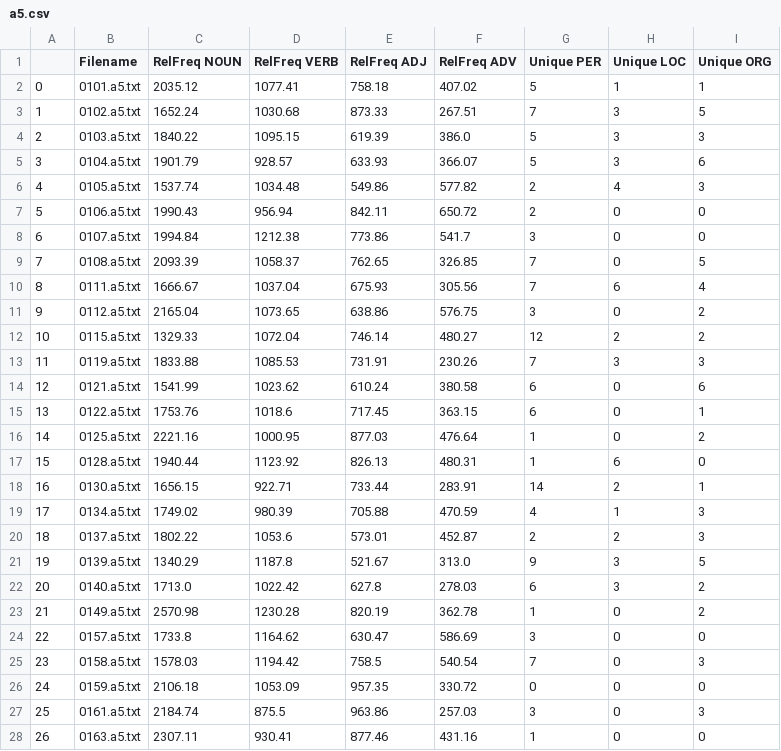
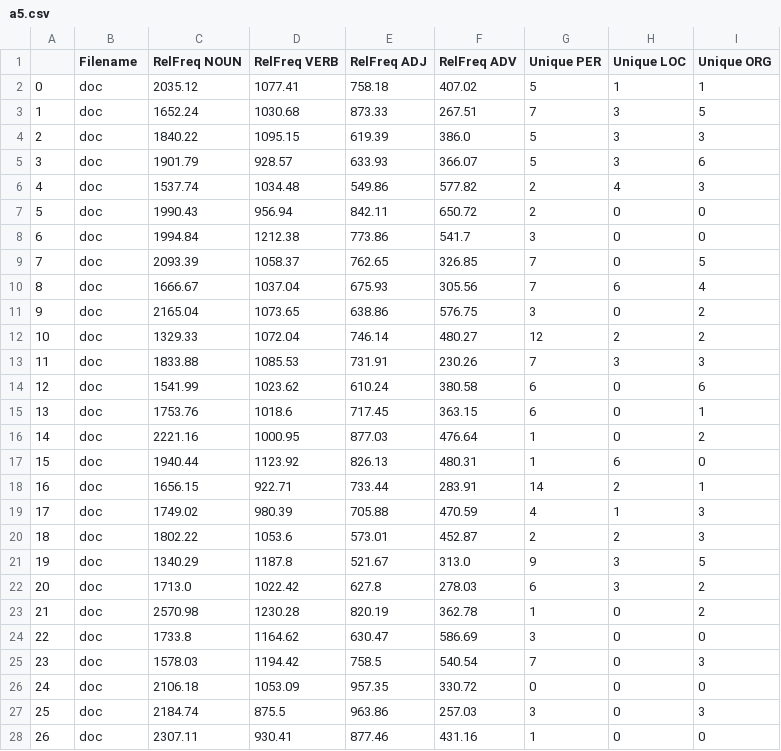
Before and after one commit to lrahbek/cds-lang-assignments, a CSV file: assignment-1/out/a5.csv, drawn as a sheet; only a part is shown; the diff covers the shown part only.

```diff
--- a/assignment-1/out/a5.csv
+++ b/assignment-1/out/a5.csv
@@ -1,28 +1,28 @@
 ,Filename,RelFreq NOUN,RelFreq VERB,RelFreq ADJ,RelFreq ADV,Unique PER,Unique LOC,Unique ORG
-0,0101.a5.txt,2035.12,1077.41,758.18,407.02,5,1,1
-1,0102.a5.txt,1652.24,1030.68,873.33,267.51,7,3,5
-2,0103.a5.txt,1840.22,1095.15,619.39,386.0,5,3,3
-3,0104.a5.txt,1901.79,928.57,633.93,366.07,5,3,6
-4,0105.a5.txt,1537.74,1034.48,549.86,577.82,2,4,3
-5,0106.a5.txt,1990.43,956.94,842.11,650.72,2,0,0
-6,0107.a5.txt,1994.84,1212.38,773.86,541.7,3,0,0
-7,0108.a5.txt,2093.39,1058.37,762.65,326.85,7,0,5
-8,0111.a5.txt,1666.67,1037.04,675.93,305.56,7,6,4
-9,0112.a5.txt,2165.04,1073.65,638.86,576.75,3,0,2
-10,0115.a5.txt,1329.33,1072.04,746.14,480.27,12,2,2
-11,0119.a5.txt,1833.88,1085.53,731.91,230.26,7,3,3
-12,0121.a5.txt,1541.99,1023.62,610.24,380.58,6,0,6
-13,0122.a5.txt,1753.76,1018.6,717.45,363.15,6,0,1
-14,0125.a5.txt,2221.16,1000.95,877.03,476.64,1,0,2
-15,0128.a5.txt,1940.44,1123.92,826.13,480.31,1,6,0
-16,0130.a5.txt,1656.15,922.71,733.44,283.91,14,2,1
-17,0134.a5.txt,1749.02,980.39,705.88,470.59,4,1,3
-18,0137.a5.txt,1802.22,1053.6,573.01,452.87,2,2,3
-19,0139.a5.txt,1340.29,1187.8,521.67,313.0,9,3,5
-20,0140.a5.txt,1713.0,1022.42,627.8,278.03,6,3,2
-21,0149.a5.txt,2570.98,1230.28,820.19,362.78,1,0,2
-22,0157.a5.txt,1733.8,1164.62,630.47,586.69,3,0,0
-23,0158.a5.txt,1578.03,1194.42,758.5,540.54,7,0,3
-24,0159.a5.txt,2106.18,1053.09,957.35,330.72,0,0,0
-25,0161.a5.txt,2184.74,875.5,963.86,257.03,3,0,3
-26,0163.a5.txt,2307.11,930.41,877.46,431.16,1,0,0
+0,doc,2035.12,1077.41,758.18,407.02,5,1,1
+1,doc,1652.24,1030.68,873.33,267.51,7,3,5
+2,doc,1840.22,1095.15,619.39,386.0,5,3,3
+3,doc,1901.79,928.57,633.93,366.07,5,3,6
+4,doc,1537.74,1034.48,549.86,577.82,2,4,3
+5,doc,1990.43,956.94,842.11,650.72,2,0,0
+6,doc,1994.84,1212.38,773.86,541.7,3,0,0
+7,doc,2093.39,1058.37,762.65,326.85,7,0,5
+8,doc,1666.67,1037.04,675.93,305.56,7,6,4
+9,doc,2165.04,1073.65,638.86,576.75,3,0,2
+10,doc,1329.33,1072.04,746.14,480.27,12,2,2
+11,doc,1833.88,1085.53,731.91,230.26,7,3,3
+12,doc,1541.99,1023.62,610.24,380.58,6,0,6
+13,doc,1753.76,1018.6,717.45,363.15,6,0,1
+14,doc,2221.16,1000.95,877.03,476.64,1,0,2
+15,doc,1940.44,1123.92,826.13,480.31,1,6,0
+16,doc,1656.15,922.71,733.44,283.91,14,2,1
+17,doc,1749.02,980.39,705.88,470.59,4,1,3
+18,doc,1802.22,1053.6,573.01,452.87,2,2,3
+19,doc,1340.29,1187.8,521.67,313.0,9,3,5
+20,doc,1713.0,1022.42,627.8,278.03,6,3,2
+21,doc,2570.98,1230.28,820.19,362.78,1,0,2
+22,doc,1733.8,1164.62,630.47,586.69,3,0,0
+23,doc,1578.03,1194.42,758.5,540.54,7,0,3
+24,doc,2106.18,1053.09,957.35,330.72,0,0,0
+25,doc,2184.74,875.5,963.86,257.03,3,0,3
+26,doc,2307.11,930.41,877.46,431.16,1,0,0
```
Also changed, not shown: 87 edited cells elsewhere in this file, assignment-1/out/a3.csv, assignment-1/out/b3.csv, 4 other files.
